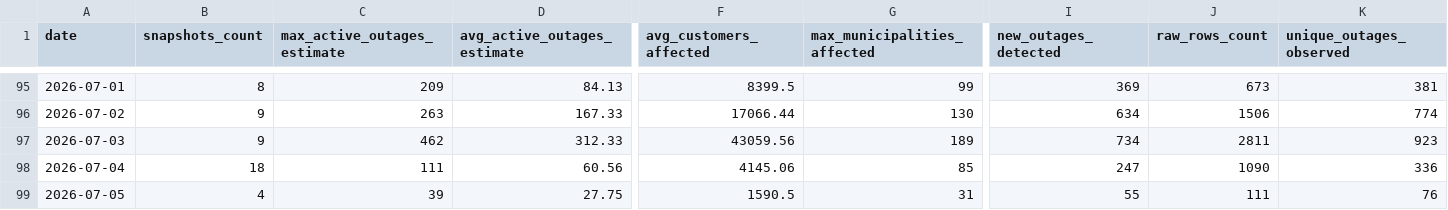
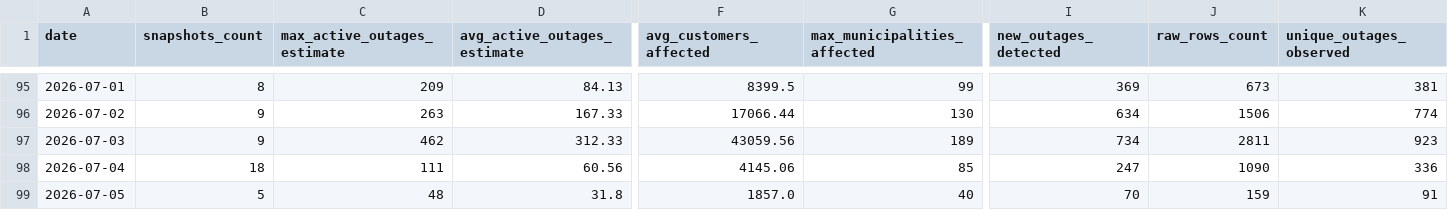
Before and after one commit to YannickBoily/ProjetHydro, a CSV file: data/processed/daily_summary.csv, drawn as a sheet; only a part is shown, gaps mark what is left out; the diff covers the shown part only; the diff names each change by its address in the sheet, - before the commit and + after, or states it on an @@ line.

```diff
--- a/data/processed/daily_summary.csv
+++ b/data/processed/daily_summary.csv
-B99 (snapshots_count): 4
+B99 (snapshots_count): 5
-C99 (max_active_outages_estimate): 39
+C99 (max_active_outages_estimate): 48
-D99 (avg_active_outages_estimate): 27.75
+D99 (avg_active_outages_estimate): 31.8
-F99 (avg_customers_affected): 1590.5
+F99 (avg_customers_affected): 1857.0
-G99 (max_municipalities_affected): 31
+G99 (max_municipalities_affected): 40
-I99 (new_outages_detected): 55
+I99 (new_outages_detected): 70
-J99 (raw_rows_count): 111
+J99 (raw_rows_count): 159
-K99 (unique_outages_observed): 76
+K99 (unique_outages_observed): 91
```
Also changed, not shown: 2 edited cells elsewhere in this file, data/processed/active_outages.csv, data/processed/data_quality_report.csv, 2 other files.
